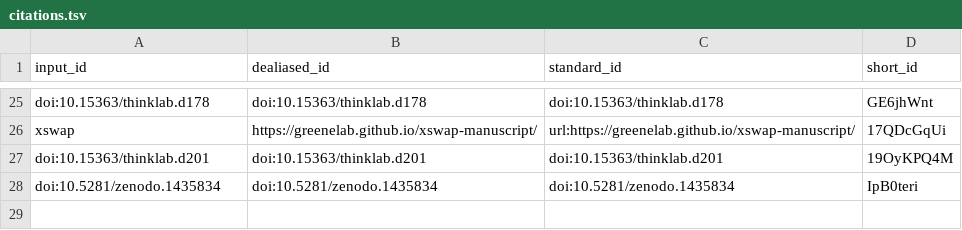
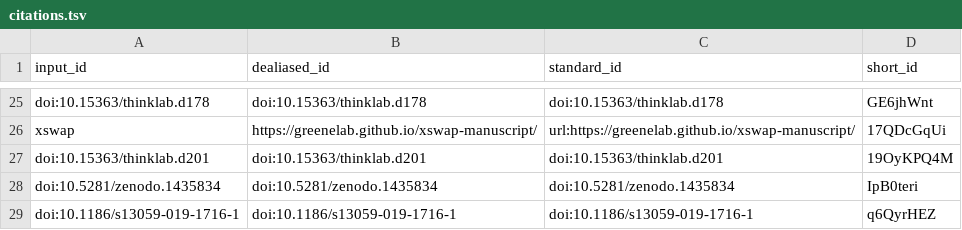
Before and after one commit to greenelab/connectivity-search-manuscript, a TSV file: citations.tsv, drawn as a sheet; only a part is shown, gaps mark what is left out; the diff names each change by its address in the sheet, - before the commit and + after, or states it on an @@ line.

```diff
--- a/citations.tsv
+++ b/citations.tsv
+row 29: doi:10.1186/s13059-019-1716-1 | doi:10.1186/s13059-019-1716-1 | doi:10.1186/s13059-019-1716-1 | q6QyrHEZ
```
Also changed, not shown: 7 other files.
